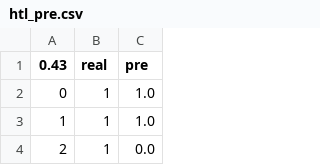
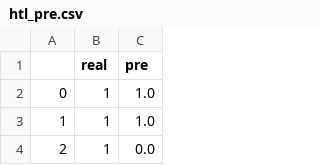
Before and after one commit to lost-person/text-dataming, a CSV file: runs/Book/1554087539/htl_pre.csv, drawn as a sheet; only a part is shown.

```diff
--- a/runs/Book/1554087539/htl_pre.csv
+++ b/runs/Book/1554087539/htl_pre.csv
@@ -1,2 +1,2 @@
-0.43,real,pre
+,real,pre
 0,1,1.0
```
Also changed, not shown: data/NB_del_4000/dev.tsv, data/NB_del_4000/test.tsv, 21 other files.
